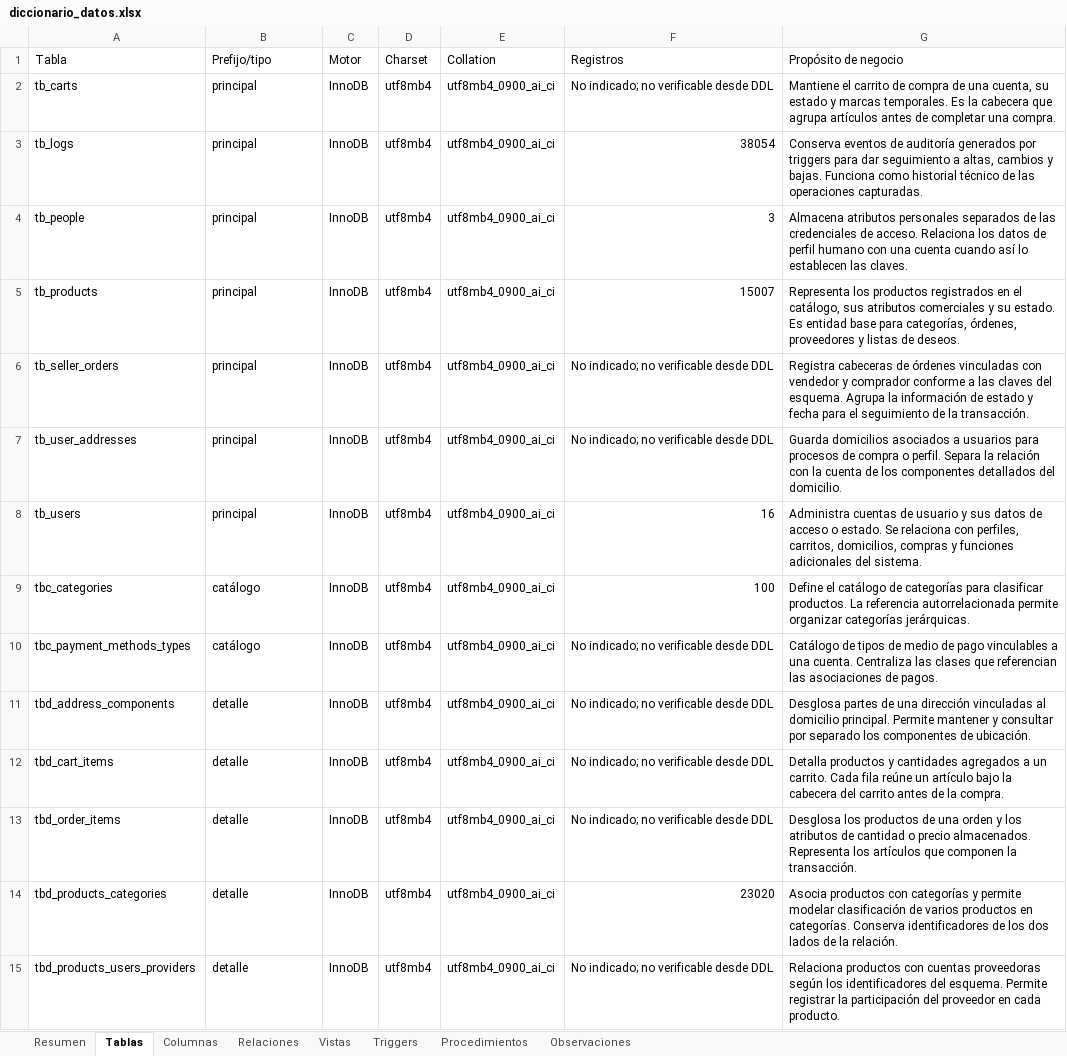
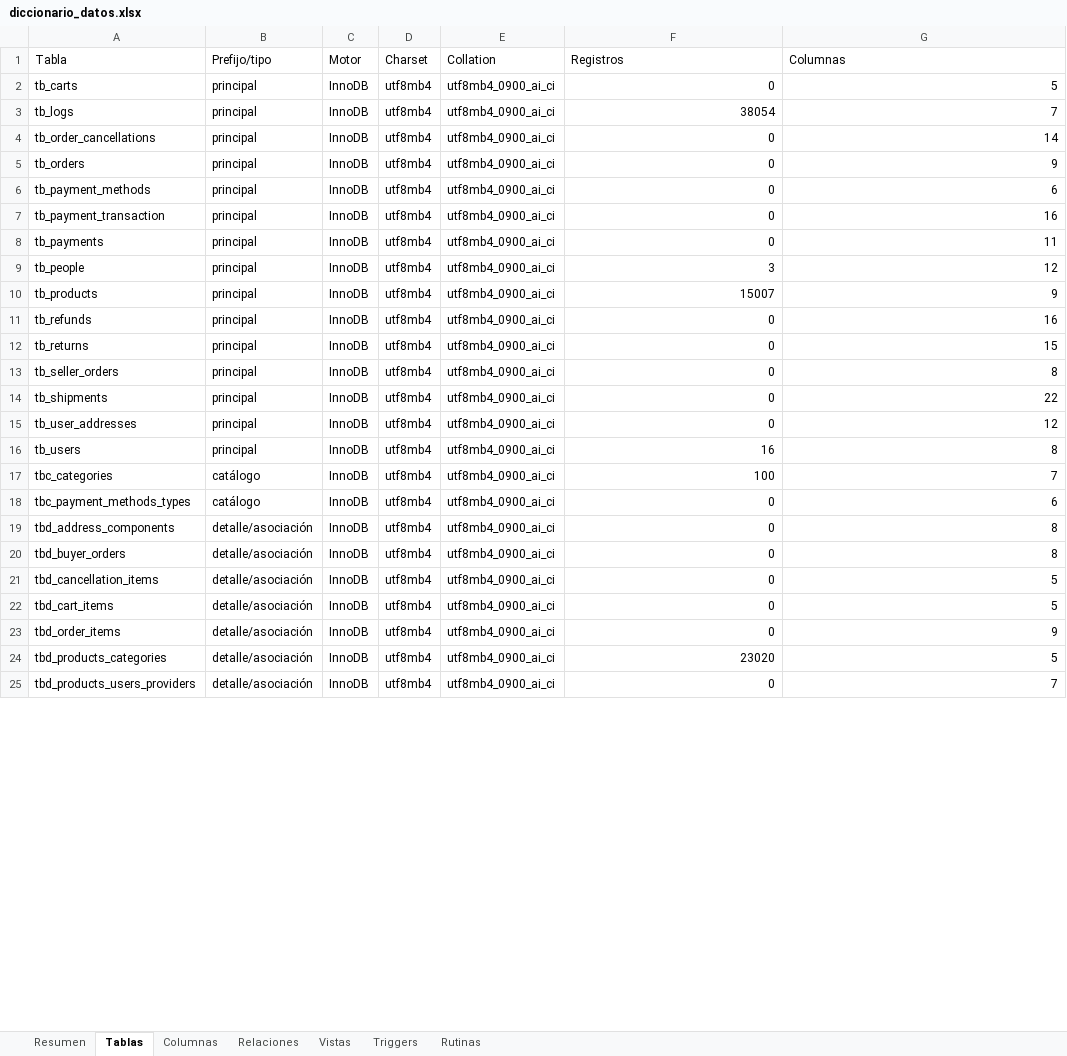
Before and after one commit to AdrianRGZ123/Practicas_BDN_240165, an Excel workbook: Practica03/diccionario_datos/diccionario_datos.xlsx, sheet Tablas, drawn as a sheet; only a part is shown; values as stored, in another font and other column widths than the file's, no cell formats; addresses are those after the commit; the diff covers the shown part only; the diff names each change by its address in the sheet, - before the commit and + after, or states it on an @@ line.

Commit message:
Practica03 - Conexion Remota a Bases de Datos en la Nube
add:se regenero el diccionario de datos y el esquema entidad-relacion desde el respaldo 28-10-26 y se agrego el script generador

```diff
--- a/Practica03/diccionario_datos/diccionario_datos.xlsx (sheet Tablas)
+++ b/Practica03/diccionario_datos/diccionario_datos.xlsx (sheet Tablas)
-sheet tab: Procedimientos
+sheet tab: Rutinas
-sheet tab: Observaciones
-G1: Propósito de negocio
+G1: Columnas
-F2 (Registros): No indicado; no verificable desde DDL
+F2 (Registros): 0
-G2 (Columnas): Mantiene el carrito de compra de una cuenta, su estado y marcas temporales. Es la cabecera que agrupa artículos antes de completar una compra.
+G2 (Columnas): 5
-G3 (Columnas): Conserva eventos de auditoría generados por triggers para dar seguimiento a altas, cambios y bajas. Funciona como historial técnico de las operaciones capturadas.
+G3 (Columnas): 7
+row 4: tb_order_cancellations | principal | InnoDB | utf8mb4 | utf8mb4_0900_ai_ci | 0 | 14
+row 5: tb_orders | principal | InnoDB | utf8mb4 | utf8mb4_0900_ai_ci | 0 | 9
+row 6: tb_payment_methods | principal | InnoDB | utf8mb4 | utf8mb4_0900_ai_ci | 0 | 6
+row 7: tb_payment_transaction | principal | InnoDB | utf8mb4 | utf8mb4_0900_ai_ci | 0 | 16
+row 8: tb_payments | principal | InnoDB | utf8mb4 | utf8mb4_0900_ai_ci | 0 | 11
-G9 (Columnas): Almacena atributos personales separados de las credenciales de acceso. Relaciona los datos de perfil humano con una cuenta cuando así lo establecen las claves.
+G9 (Columnas): 12
-G10 (Columnas): Representa los productos registrados en el catálogo, sus atributos comerciales y su estado. Es entidad base para categorías, órdenes, proveedores y listas de deseos.
+G10 (Columnas): 9
+row 11: tb_refunds | principal | InnoDB | utf8mb4 | utf8mb4_0900_ai_ci | 0 | 16
+row 12: tb_returns | principal | InnoDB | utf8mb4 | utf8mb4_0900_ai_ci | 0 | 15
-F13 (Registros): No indicado; no verificable desde DDL
+F13 (Registros): 0
-G13 (Columnas): Registra cabeceras de órdenes vinculadas con vendedor y comprador conforme a las claves del esquema. Agrupa la información de estado y fecha para el seguimiento de la transacción.
+G13 (Columnas): 8
+row 14: tb_shipments | principal | InnoDB | utf8mb4 | utf8mb4_0900_ai_ci | 0 | 22
-F15 (Registros): No indicado; no verificable desde DDL
+F15 (Registros): 0
-G15 (Columnas): Guarda domicilios asociados a usuarios para procesos de compra o perfil. Separa la relación con la cuenta de los componentes detallados del domicilio.
+G15 (Columnas): 12
-G16 (Columnas): Administra cuentas de usuario y sus datos de acceso o estado. Se relaciona con perfiles, carritos, domicilios, compras y funciones adicionales del sistema.
+G16 (Columnas): 8
-G17 (Columnas): Define el catálogo de categorías para clasificar productos. La referencia autorrelacionada permite organizar categorías jerárquicas.
+G17 (Columnas): 7
-F18:F19 (Registros): No indicado; no verificable desde DDL
+F18:F19 (Registros): 0
-G18 (Columnas): Catálogo de tipos de medio de pago vinculables a una cuenta. Centraliza las clases que referencian las asociaciones de pagos.
+G18 (Columnas): 6
-B19 (Prefijo/tipo): detalle
+B19 (Prefijo/tipo): detalle/asociación
-G19 (Columnas): Desglosa partes de una dirección vinculadas al domicilio principal. Permite mantener y consultar por separado los componentes de ubicación.
+G19 (Columnas): 8
+row 20: tbd_buyer_orders | detalle/asociación | InnoDB | utf8mb4 | utf8mb4_0900_ai_ci | 0 | 8
+row 21: tbd_cancellation_items | detalle/asociación | InnoDB | utf8mb4 | utf8mb4_0900_ai_ci | 0 | 5
-B22:B25 (Prefijo/tipo): detalle
+B22:B25 (Prefijo/tipo): detalle/asociación
-F22:F23 (Registros): No indicado; no verificable desde DDL
+F22:F23 (Registros): 0
-G22 (Columnas): Detalla productos y cantidades agregados a un carrito. Cada fila reúne un artículo bajo la cabecera del carrito antes de la compra.
+G22 (Columnas): 5
-G23 (Columnas): Desglosa los productos de una orden y los atributos de cantidad o precio almacenados. Representa los artículos que componen la transacción.
+G23 (Columnas): 9
-G24 (Columnas): Asocia productos con categorías y permite modelar clasificación de varios productos en categorías. Conserva identificadores de los dos lados de la relación.
+G24 (Columnas): 5
-F25 (Registros): No indicado; no verificable desde DDL
+F25 (Registros): 0
-G25 (Columnas): Relaciona productos con cuentas proveedoras según los identificadores del esquema. Permite registrar la participación del proveedor en cada producto.
+G25 (Columnas): 7
```
Also changed, not shown: 1 added row and 6 edited cells elsewhere in this sheet, sheet Columnas, sheet Triggers, sheet Relaciones, sheet Vistas, sheet Rutinas, sheet Resumen, cell formats, 5 other files.
